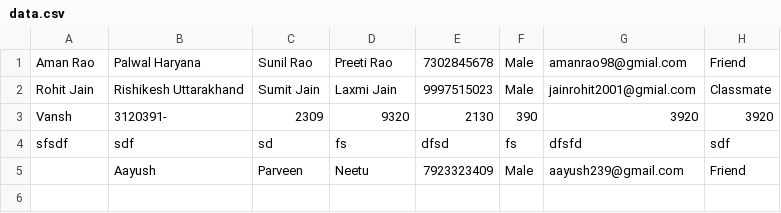
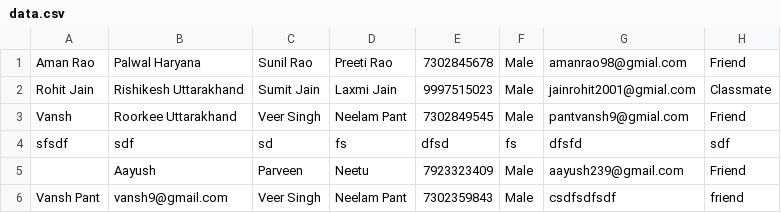
Before and after one commit to pant-vansh/Contact-Management-System, a CSV file: data.csv, drawn as a sheet.

```diff
--- a/data.csv
+++ b/data.csv
@@ -2,4 +2,5 @@ Aman Rao,Palwal Haryana,Sunil Rao,Preeti Rao,7302845678,Male,amanrao98@gmial.com
 Rohit Jain,Rishikesh Uttarakhand,Sumit Jain,Laxmi Jain,9997515023,Male,jainrohit2001@gmial.com,Classmate
-Vansh,3120391-,2309,9320,2130,390,3920,3920
+Vansh,Roorkee Uttarakhand,Veer Singh,Neelam Pant,7302849545,Male,pantvansh9@gmial.com,Friend
 sfsdf,sdf,sd,fs,dfsd,fs,dfsfd,sdf
 ,Aayush,Parveen,Neetu,7923323409,Male,aayush239@gmail.com,Friend
+Vansh Pant,vansh9@gmail.com,Veer Singh,Neelam Pant,7302359843,Male,csdfsdfsdf,friend
```
Also changed, not shown: 2 other files.
